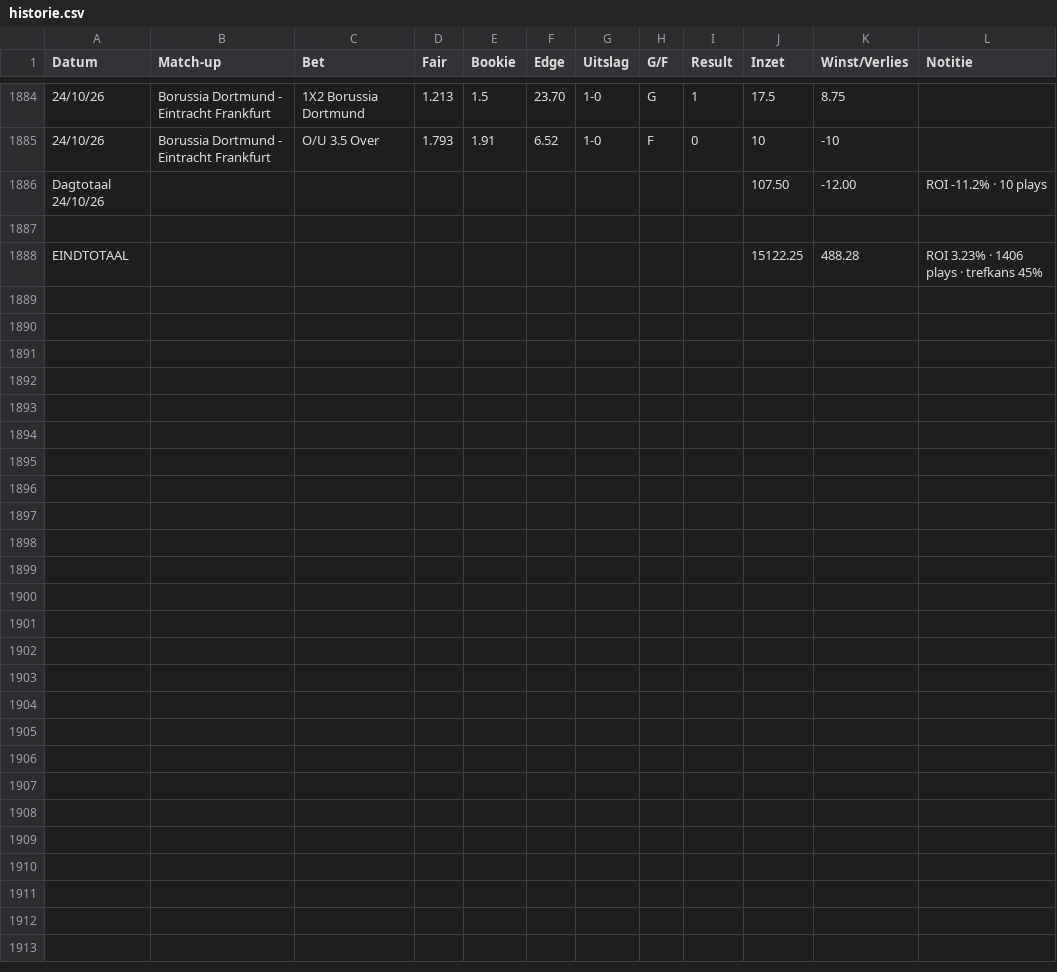
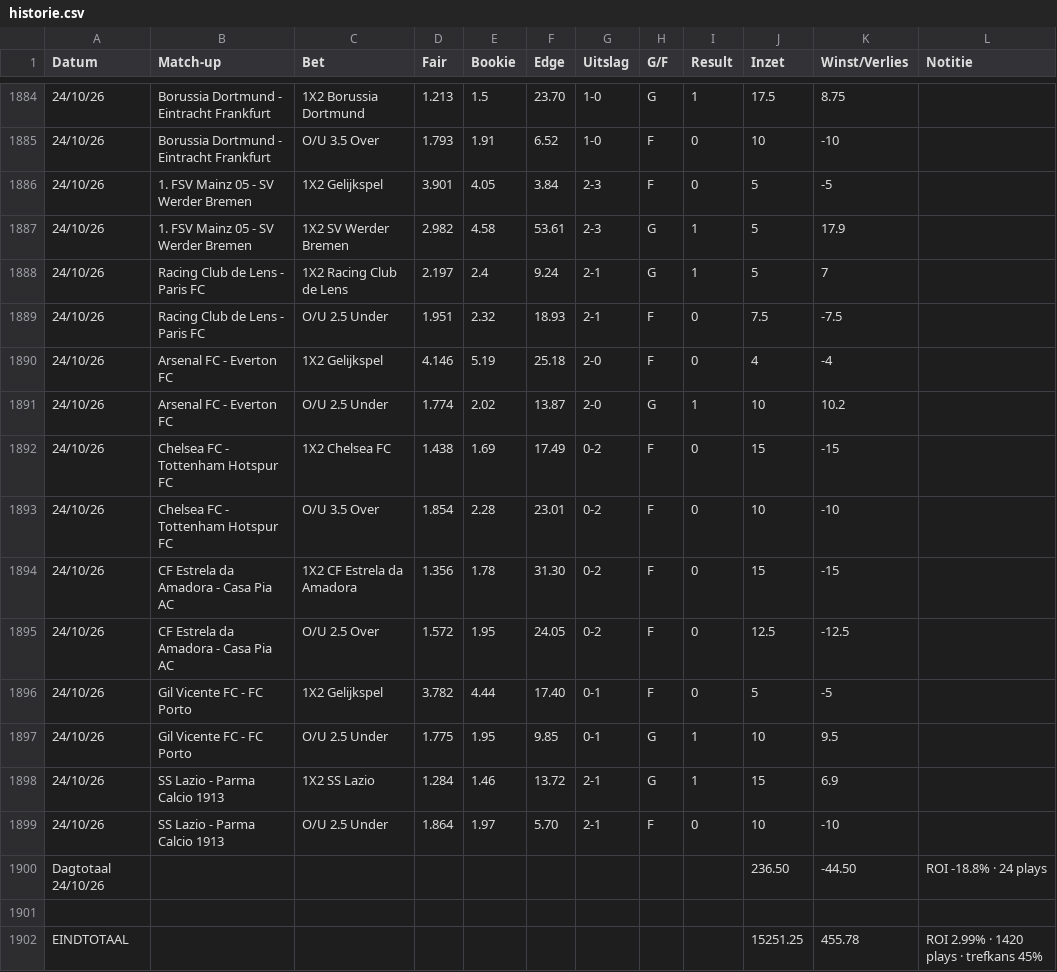
Before and after one commit to Player87887/Johnsballiebets, a CSV file: beheer/historie.csv, drawn as a sheet; only a part is shown, gaps mark what is left out; removed rows and columns are numbered as before the commit, all else as after; the diff names each change by its address in the sheet, - before the commit and + after, or states it on an @@ line.

Commit message:
Historie: history028.csv samengevoegd met beheer/historie.csv

```diff
--- a/beheer/historie.csv
+++ b/beheer/historie.csv
-row 1886: Dagtotaal 24/10/26 |  |  |  |  |  |  |  |  | 107.50 | -12.00 | ROI -11.2% · 10 plays
+row 1886: 24/10/26 | 1. FSV Mainz 05 - SV Werder Bremen | 1X2 Gelijkspel | 3.901 | 4.05 | 3.84 | 2-3 | F | 0 | 5 | -5
+row 1887: 24/10/26 | 1. FSV Mainz 05 - SV Werder Bremen | 1X2 SV Werder Bremen | 2.982 | 4.58 | 53.61 | 2-3 | G | 1 | 5 | 17.9
+row 1888: 24/10/26 | Racing Club de Lens - Paris FC | 1X2 Racing Club de Lens | 2.197 | 2.4 | 9.24 | 2-1 | G | 1 | 5 | 7
+row 1889: 24/10/26 | Racing Club de Lens - Paris FC | O/U 2.5 Under | 1.951 | 2.32 | 18.93 | 2-1 | F | 0 | 7.5 | -7.5
+row 1890: 24/10/26 | Arsenal FC - Everton FC | 1X2 Gelijkspel | 4.146 | 5.19 | 25.18 | 2-0 | F | 0 | 4 | -4
+row 1891: 24/10/26 | Arsenal FC - Everton FC | O/U 2.5 Under | 1.774 | 2.02 | 13.87 | 2-0 | G | 1 | 10 | 10.2
+row 1892: 24/10/26 | Chelsea FC - Tottenham Hotspur FC | 1X2 Chelsea FC | 1.438 | 1.69 | 17.49 | 0-2 | F | 0 | 15 | -15
+row 1893: 24/10/26 | Chelsea FC - Tottenham Hotspur FC | O/U 3.5 Over | 1.854 | 2.28 | 23.01 | 0-2 | F | 0 | 10 | -10
+row 1894: 24/10/26 | CF Estrela da Amadora - Casa Pia AC | 1X2 CF Estrela da Amadora | 1.356 | 1.78 | 31.30 | 0-2 | F | 0 | 15 | -15
+row 1895: 24/10/26 | CF Estrela da Amadora - Casa Pia AC | O/U 2.5 Over | 1.572 | 1.95 | 24.05 | 0-2 | F | 0 | 12.5 | -12.5
+row 1896: 24/10/26 | Gil Vicente FC - FC Porto | 1X2 Gelijkspel | 3.782 | 4.44 | 17.40 | 0-1 | F | 0 | 5 | -5
+row 1897: 24/10/26 | Gil Vicente FC - FC Porto | O/U 2.5 Under | 1.775 | 1.95 | 9.85 | 0-1 | G | 1 | 10 | 9.5
+row 1898: 24/10/26 | SS Lazio - Parma Calcio 1913 | 1X2 SS Lazio | 1.284 | 1.46 | 13.72 | 2-1 | G | 1 | 15 | 6.9
+row 1899: 24/10/26 | SS Lazio - Parma Calcio 1913 | O/U 2.5 Under | 1.864 | 1.97 | 5.70 | 2-1 | F | 0 | 10 | -10
+row 1900: Dagtotaal 24/10/26 |  |  |  |  |  |  |  |  | 236.50 | -44.50 | ROI -18.8% · 24 plays
-row 1888: EINDTOTAAL |  |  |  |  |  |  |  |  | 15122.25 | 488.28 | ROI 3.23% · 1406 plays · trefkans 45%
+row 1902: EINDTOTAAL |  |  |  |  |  |  |  |  | 15251.25 | 455.78 | ROI 2.99% · 1420 plays · trefkans 45%
```
